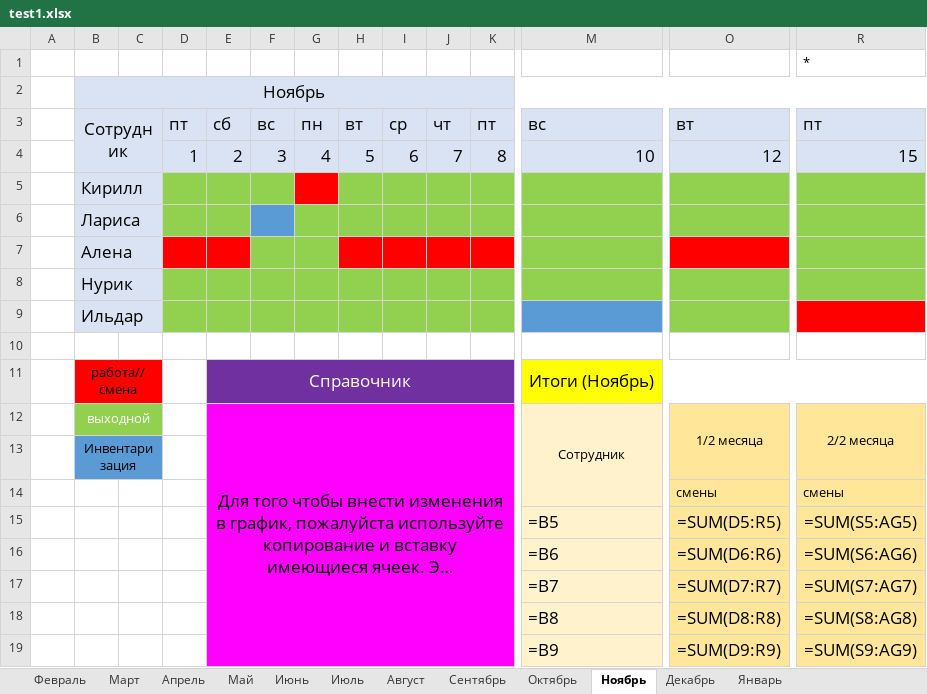
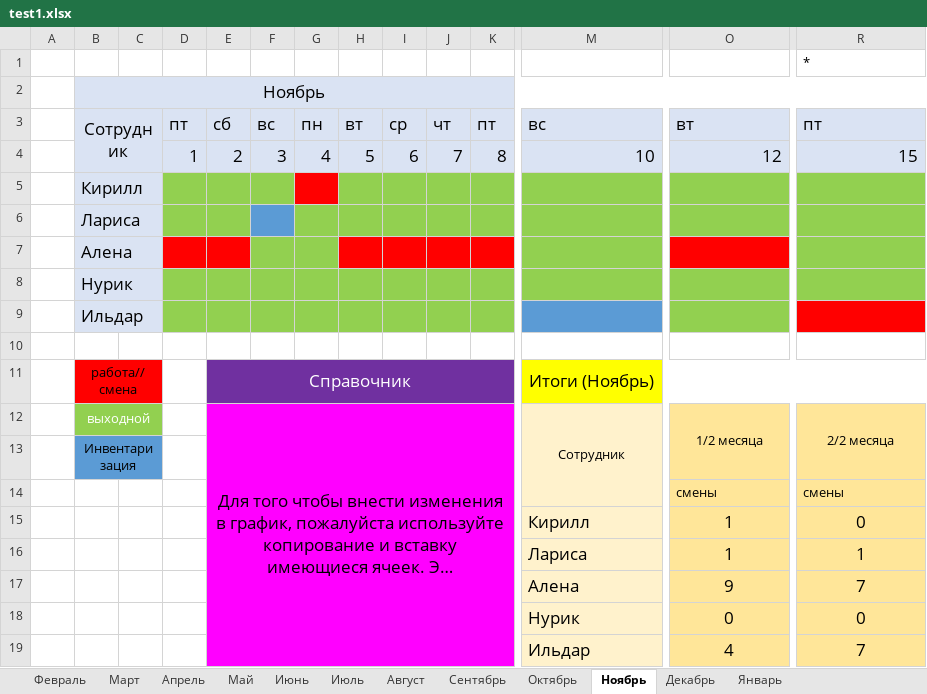
Before and after one commit to kirill18734/grafic_pfz, an Excel workbook: test1.xlsx, sheet Ноябрь, drawn as a sheet; only a part is shown, gaps mark what is left out; long unchanged cells end in …; values as stored, in another font and other column widths than the file's, no borders; formulas without a stored value are shown as written; removed rows and columns are numbered as before the commit, all else as after; rows hold the shown columns only; the diff names each change by its address in the sheet, - before the commit and + after, or states it on an @@ line.

```diff
--- a/test1.xlsx (sheet Ноябрь)
+++ b/test1.xlsx (sheet Ноябрь)
-row 15:  |  |  |  |  |  |  |  |  |  |  | =B5 | =SUM(D5:R5) | =SUM(S5:AG5)
-row 16:  |  |  |  |  |  |  |  |  |  |  | =B6 | =SUM(D6:R6) | =SUM(S6:AG6)
-row 17:  |  |  |  |  |  |  |  |  |  |  | =B7 | =SUM(D7:R7) | =SUM(S7:AG7)
-row 18:  |  |  |  |  |  |  |  |  |  |  | =B8 | =SUM(D8:R8) | =SUM(S8:AG8)
-row 19:  |  |  |  |  |  |  |  |  |  |  | =B9 | =SUM(D9:R9) | =SUM(S9:AG9)
+row 15:  |  |  |  |  |  |  |  |  |  |  | Кирилл | 1 | 0
+row 16:  |  |  |  |  |  |  |  |  |  |  | Лариса | 1 | 1
+row 17:  |  |  |  |  |  |  |  |  |  |  | Алена | 9 | 7
+row 18:  |  |  |  |  |  |  |  |  |  |  | Нурик | 0 | 0
+row 19:  |  |  |  |  |  |  |  |  |  |  | Ильдар | 4 | 7
```
Also changed, not shown: sheet Декабрь, sheet Апрель, sheet Август, sheet Январь, sheet Октябрь, sheet Март, 5 more sheets, 1 other file.
